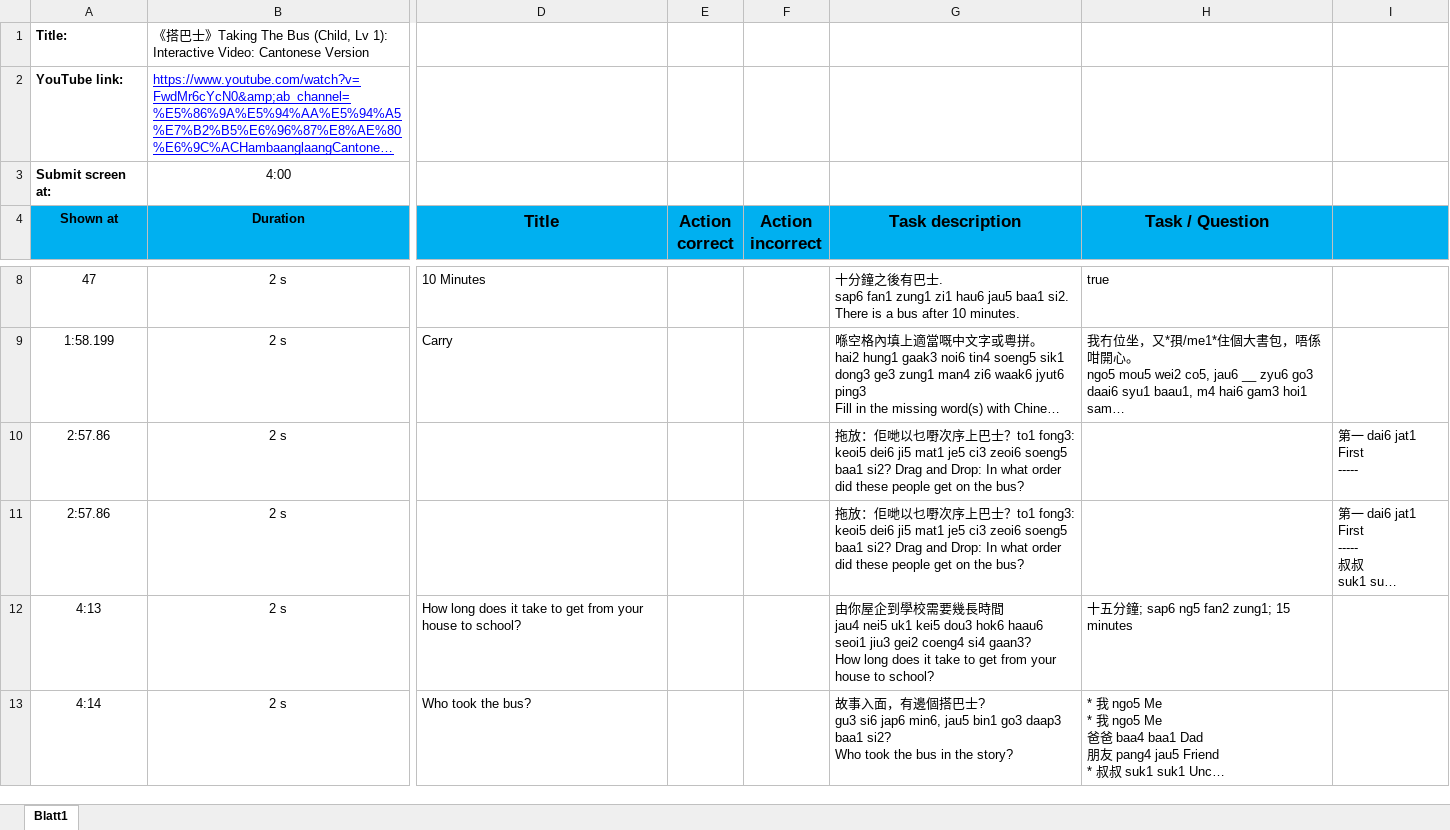
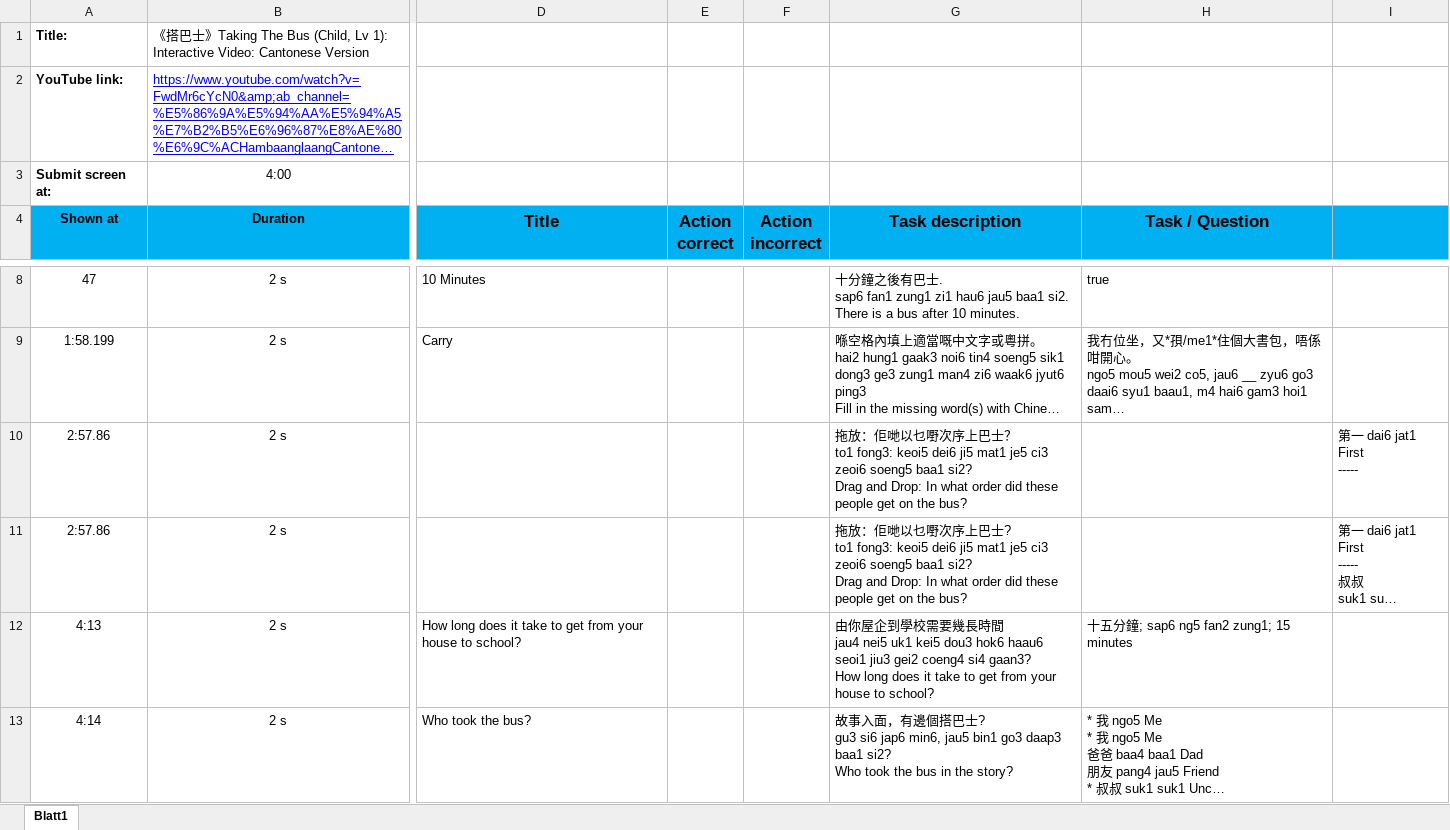
Before and after one commit to sr258/csv-to-h5p-iv, an Excel workbook: Draft 3.xlsx, sheet Blatt1, drawn as a sheet; only a part is shown, gaps mark what is left out; long unchanged cells end in …; values as stored, in another font and other column widths than the file's, no borders; conditional formats not drawn; ↵ is a line break in a cell; the diff names each change by its address in the sheet, - before the commit and + after, or states it on an @@ line.

```diff
--- a/Draft 3.xlsx (sheet Blatt1)
+++ b/Draft 3.xlsx (sheet Blatt1)
-G10 (Task description): …士？to1 fong3:…
+G10 (Task description): …士？ ↵ to1 fong3:…
-G11 (Task description): …巴士？to1 fong3:…
+G11 (Task description): …巴士? ↵ to1 fong3:…
```
Also changed, not shown: 4 other files.
